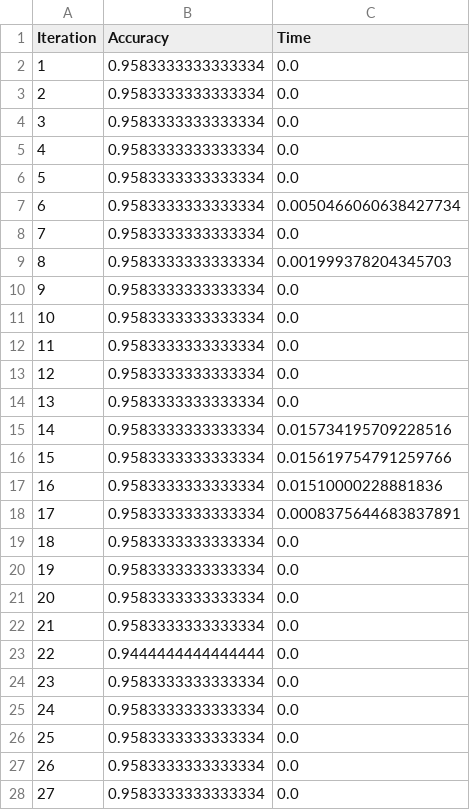
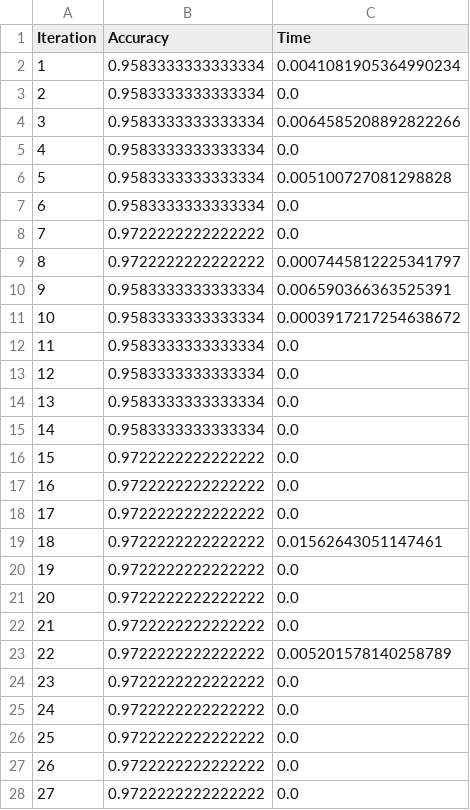
Before and after one commit to ilhampratama2109/Tugas_Akhir, a CSV file: hasil_eksperiment/exp_3/dare_exp_3.csv, drawn as a sheet; only a part is shown; the diff covers the shown part only.

```diff
--- a/hasil_eksperiment/exp_3/dare_exp_3.csv
+++ b/hasil_eksperiment/exp_3/dare_exp_3.csv
@@ -1,12 +1,12 @@
 Iteration,Accuracy,Time
-1,0.9583333333333334,0.0
+1,0.9583333333333334,0.0041081905364990234
 2,0.9583333333333334,0.0
-3,0.9583333333333334,0.0
+3,0.9583333333333334,0.0064585208892822266
 4,0.9583333333333334,0.0
-5,0.9583333333333334,0.0
-6,0.9583333333333334,0.0050466060638427734
-7,0.9583333333333334,0.0
-8,0.9583333333333334,0.001999378204345703
-9,0.9583333333333334,0.0
-10,0.9583333333333334,0.0
+5,0.9583333333333334,0.005100727081298828
+6,0.9583333333333334,0.0
+7,0.9722222222222222,0.0
+8,0.9722222222222222,0.0007445812225341797
+9,0.9583333333333334,0.006590366363525391
+10,0.9583333333333334,0.0003917217254638672
 11,0.9583333333333334,0.0
@@ -14,15 +14,15 @@ Iteration,Accuracy,Time
 13,0.9583333333333334,0.0
-14,0.9583333333333334,0.015734195709228516
-15,0.9583333333333334,0.015619754791259766
-16,0.9583333333333334,0.01510000228881836
-17,0.9583333333333334,0.0008375644683837891
-18,0.9583333333333334,0.0
-19,0.9583333333333334,0.0
-20,0.9583333333333334,0.0
-21,0.9583333333333334,0.0
-22,0.9444444444444444,0.0
-23,0.9583333333333334,0.0
-24,0.9583333333333334,0.0
-25,0.9583333333333334,0.0
-26,0.9583333333333334,0.0
-27,0.9583333333333334,0.0
+14,0.9583333333333334,0.0
+15,0.9722222222222222,0.0
+16,0.9722222222222222,0.0
+17,0.9722222222222222,0.0
+18,0.9722222222222222,0.01562643051147461
+19,0.9722222222222222,0.0
+20,0.9722222222222222,0.0
+21,0.9722222222222222,0.0
+22,0.9722222222222222,0.005201578140258789
+23,0.9722222222222222,0.0
+24,0.9722222222222222,0.0
+25,0.9722222222222222,0.0
+26,0.9722222222222222,0.0
+27,0.9722222222222222,0.0
```
Also changed, not shown: 107 edited cells elsewhere in this file, hasil_eksperiment/exp_1/base_exp_1.csv, hasil_eksperiment/exp_1/dare_exp_1.csv, 10 other files.
